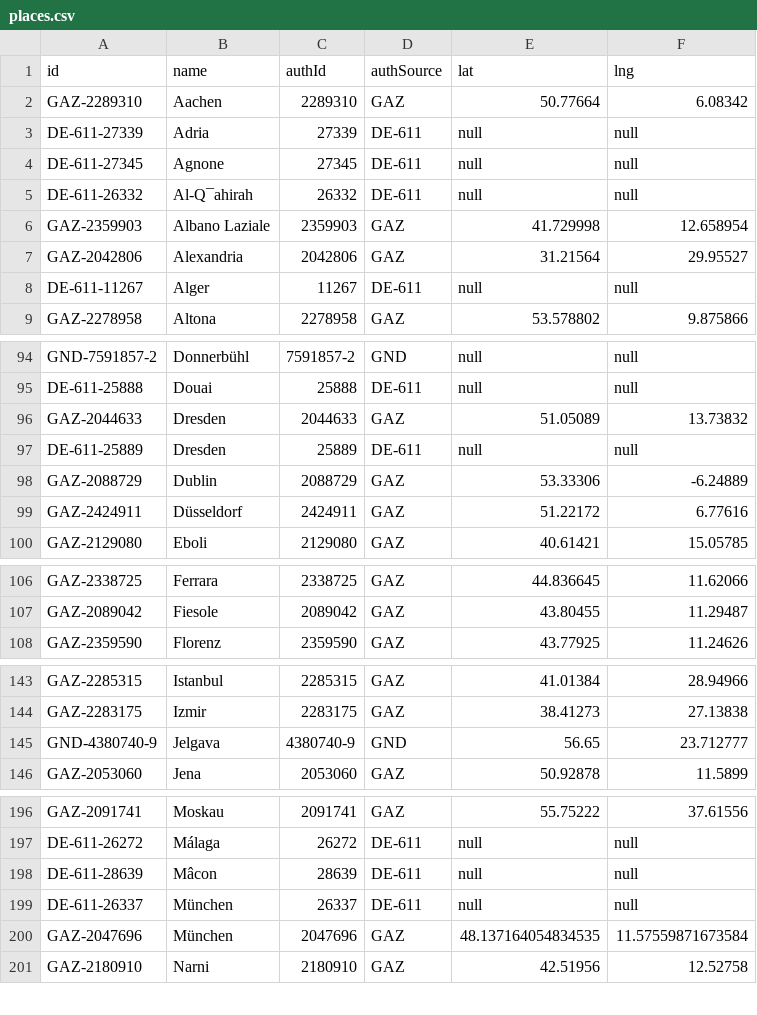
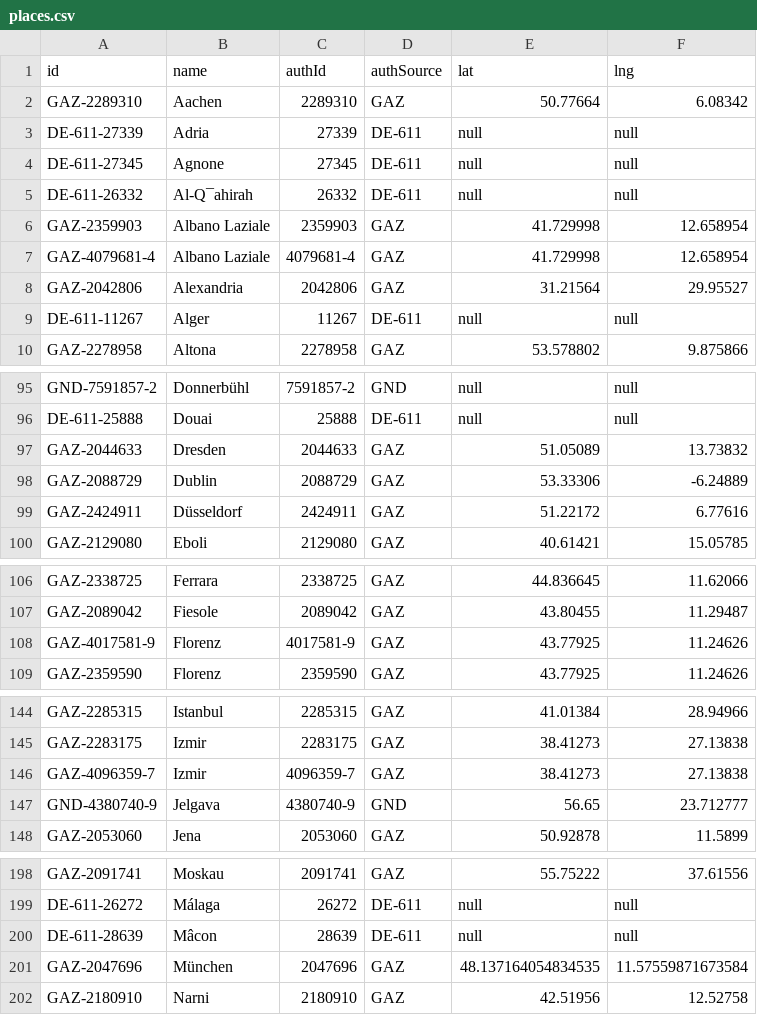
Before and after one commit to dainst/con10t, a CSV file: visualizations/gelehrtenbriefe/places.csv, drawn as a sheet; only a part is shown, gaps mark what is left out; the diff covers the shown part only.

```diff
--- a/visualizations/gelehrtenbriefe/places.csv
+++ b/visualizations/gelehrtenbriefe/places.csv
@@ -6,2 +6,3 @@ DE-611-26332	Al-Q¯ahirah	26332	DE-611	null	null
 GAZ-2359903	Albano Laziale	2359903	GAZ	41.729998	12.658954
+GAZ-4079681-4	Albano Laziale	4079681-4	GAZ	41.729998	12.658954
 GAZ-2042806	Alexandria	2042806	GAZ	31.21564	29.95527
@@ -96,3 +97,2 @@ DE-611-25888	Douai	25888	DE-611	null	null
 GAZ-2044633	Dresden	2044633	GAZ	51.05089	13.73832
-DE-611-25889	Dresden	25889	DE-611	null	null
 GAZ-2088729	Dublin	2088729	GAZ	53.33306	-6.24889
@@ -107,2 +107,3 @@ GAZ-2338725	Ferrara	2338725	GAZ	44.836645	11.62066
 GAZ-2089042	Fiesole	2089042	GAZ	43.80455	11.29487
+GAZ-4017581-9	Florenz	4017581-9	GAZ	43.77925	11.24626
 GAZ-2359590	Florenz	2359590	GAZ	43.77925	11.24626
@@ -144,2 +145,3 @@ GAZ-2285315	Istanbul	2285315	GAZ	41.01384	28.94966
 GAZ-2283175	Izmir	2283175	GAZ	38.41273	27.13838
+GAZ-4096359-7	Izmir	4096359-7	GAZ	38.41273	27.13838
 GND-4380740-9	Jelgava	4380740-9	GND	56.65	23.712777
@@ -198,3 +200,2 @@ DE-611-26272	Málaga	26272	DE-611	null	null
 DE-611-28639	Mâcon	28639	DE-611	null	null
-DE-611-26337	München	26337	DE-611	null	null
 GAZ-2047696	München	2047696	GAZ	48.137164054834535	11.57559871673584
```
Also changed, not shown: 3 added rows and 1 moved row elsewhere in this file, visualizations/gelehrtenbriefe/persons.csv, 1 other file.
